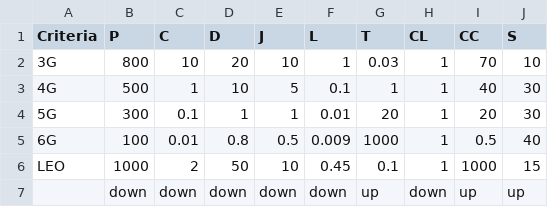
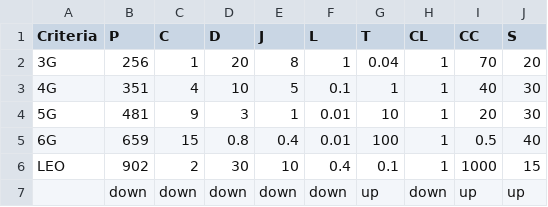
Before and after one commit to nkosinathintuli/hierarchical-NSA, a CSV file: simulation_data/decision_matrix.csv, drawn as a sheet; the diff names each change by its address in the sheet, - before the commit and + after, or states it on an @@ line.

```diff
--- a/simulation_data/decision_matrix.csv
+++ b/simulation_data/decision_matrix.csv
-B2 (P): 800
+B2 (P): 256
-C2 (C): 10
+C2 (C): 1
-E2 (J): 10
+E2 (J): 8
-G2 (T): 0.03
+G2 (T): 0.04
-J2 (S): 10
+J2 (S): 20
-B3 (P): 500
+B3 (P): 351
-C3 (C): 1
+C3 (C): 4
-B4 (P): 300
+B4 (P): 481
-C4 (C): 0.1
+C4 (C): 9
-D4 (D): 1
+D4 (D): 3
-G4 (T): 20
+G4 (T): 10
-B5 (P): 100
+B5 (P): 659
-C5 (C): 0.01
+C5 (C): 15
-E5 (J): 0.5
+E5 (J): 0.4
-F5 (L): 0.009
+F5 (L): 0.01
-G5 (T): 1000
+G5 (T): 100
-B6 (P): 1000
+B6 (P): 902
-D6 (D): 50
+D6 (D): 30
-F6 (L): 0.45
+F6 (L): 0.4
```
Also changed, not shown: 1 other file.
